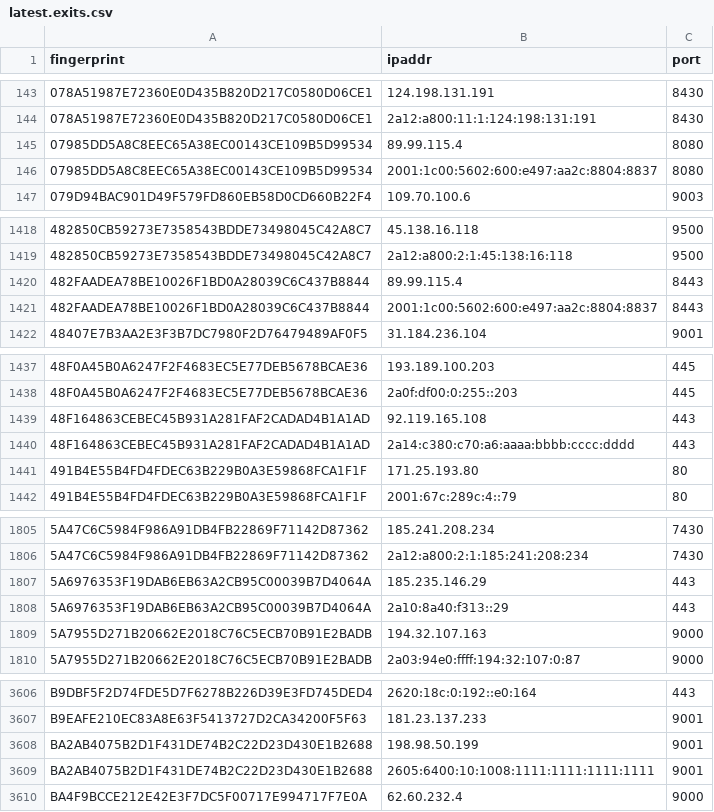
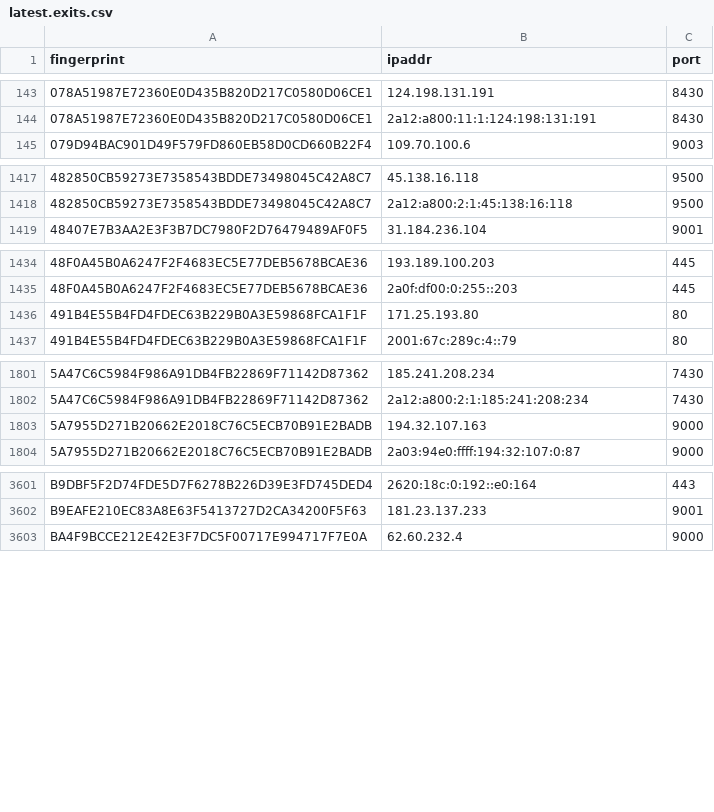
Before and after one commit to ling0x/tor-nodes, a CSV file: latest.exits.csv, drawn as a sheet; only a part is shown, gaps mark what is left out; the diff covers the shown part only.

```diff
--- a/latest.exits.csv
+++ b/latest.exits.csv
@@ -144,4 +144,2 @@ fingerprint,ipaddr,port
 078A51987E72360E0D435B820D217C0580D06CE1,2a12:a800:11:1:124:198:131:191,8430
-07985DD5A8C8EEC65A38EC00143CE109B5D99534,89.99.115.4,8080
-07985DD5A8C8EEC65A38EC00143CE109B5D99534,2001:1c00:5602:600:e497:aa2c:8804:8837,8080
 079D94BAC901D49F579FD860EB58D0CD660B22F4,109.70.100.6,9003
@@ -1419,4 +1418,2 @@ fingerprint,ipaddr,port
 482850CB59273E7358543BDDE73498045C42A8C7,2a12:a800:2:1:45:138:16:118,9500
-482FAADEA78BE10026F1BD0A28039C6C437B8844,89.99.115.4,8443
-482FAADEA78BE10026F1BD0A28039C6C437B8844,2001:1c00:5602:600:e497:aa2c:8804:8837,8443
 48407E7B3AA2E3F3B7DC7980F2D76479489AF0F5,31.184.236.104,9001
@@ -1438,4 +1435,2 @@ fingerprint,ipaddr,port
 48F0A45B0A6247F2F4683EC5E77DEB5678BCAE36,2a0f:df00:0:255::203,445
-48F164863CEBEC45B931A281FAF2CADAD4B1A1AD,92.119.165.108,443
-48F164863CEBEC45B931A281FAF2CADAD4B1A1AD,2a14:c380:c70:a6:aaaa:bbbb:cccc:dddd,443
 491B4E55B4FD4FDEC63B229B0A3E59868FCA1F1F,171.25.193.80,80
@@ -1806,4 +1802,2 @@ fingerprint,ipaddr,port
 5A47C6C5984F986A91DB4FB22869F71142D87362,2a12:a800:2:1:185:241:208:234,7430
-5A6976353F19DAB6EB63A2CB95C00039B7D4064A,185.235.146.29,443
-5A6976353F19DAB6EB63A2CB95C00039B7D4064A,2a10:8a40:f313::29,443
 5A7955D271B20662E2018C76C5ECB70B91E2BADB,194.32.107.163,9000
@@ -3607,4 +3602,2 @@ B9DBF5F2D74FDE5D7F6278B226D39E3FD745DED4,2620:18c:0:192::e0:164,443
 B9EAFE210EC83A8E63F5413727D2CA34200F5F63,181.23.137.233,9001
-BA2AB4075B2D1F431DE74B2C22D23D430E1B2688,198.98.50.199,9001
-BA2AB4075B2D1F431DE74B2C22D23D430E1B2688,2605:6400:10:1008:1111:1111:1111:1111,9001
 BA4F9BCCE212E42E3F7DC5F00717E994717F7E0A,62.60.232.4,9000
```
Also changed, not shown: 5 added rows and 10 removed rows elsewhere in this file, latest.all.csv, latest.guards.csv.
